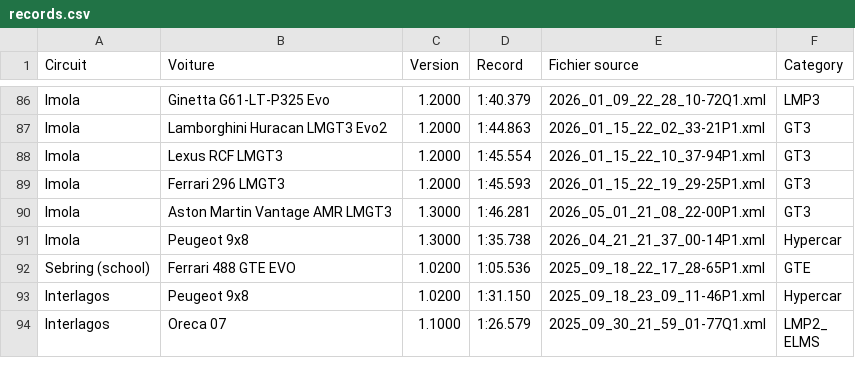
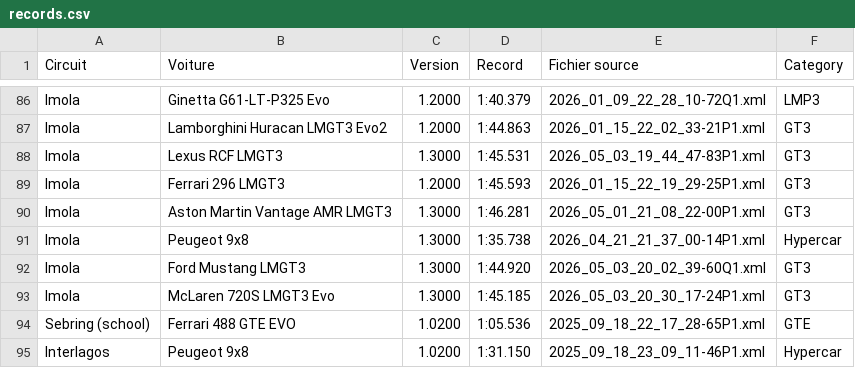
Before and after one commit to f1destatistiques-dotcom/LMU-stats, a CSV file: records.csv, drawn as a sheet; only a part is shown, gaps mark what is left out; the shorter side is filled out with more unchanged rows.

```diff
--- a/records.csv
+++ b/records.csv
@@ -87,3 +87,3 @@ Imola,Ginetta G61-LT-P325 Evo,1.2000,1:40.379,2026_01_09_22_28_10-72Q1.xml,LMP3
 Imola,Lamborghini Huracan LMGT3 Evo2,1.2000,1:44.863,2026_01_15_22_02_33-21P1.xml,GT3
-Imola,Lexus RCF LMGT3,1.2000,1:45.554,2026_01_15_22_10_37-94P1.xml,GT3
+Imola,Lexus RCF LMGT3,1.3000,1:45.531,2026_05_03_19_44_47-83P1.xml,GT3
 Imola,Ferrari 296 LMGT3,1.2000,1:45.593,2026_01_15_22_19_29-25P1.xml,GT3
@@ -91,2 +91,4 @@ Imola,Aston Martin Vantage AMR LMGT3,1.3000,1:46.281,2026_05_01_21_08_22-00P1.xm
 Imola,Peugeot 9x8,1.3000,1:35.738,2026_04_21_21_37_00-14P1.xml,Hypercar
+Imola,Ford Mustang LMGT3,1.3000,1:44.920,2026_05_03_20_02_39-60Q1.xml,GT3
+Imola,McLaren 720S LMGT3 Evo,1.3000,1:45.185,2026_05_03_20_30_17-24P1.xml,GT3
 Sebring (school),Ferrari 488 GTE EVO,1.0200,1:05.536,2025_09_18_22_17_28-65P1.xml,GTE
```
Also changed, not shown: general_data.csv, laps_by_circuit.csv, 1 other file.
